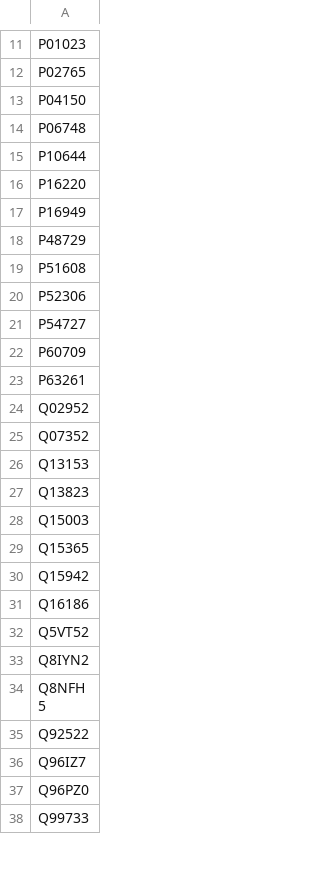
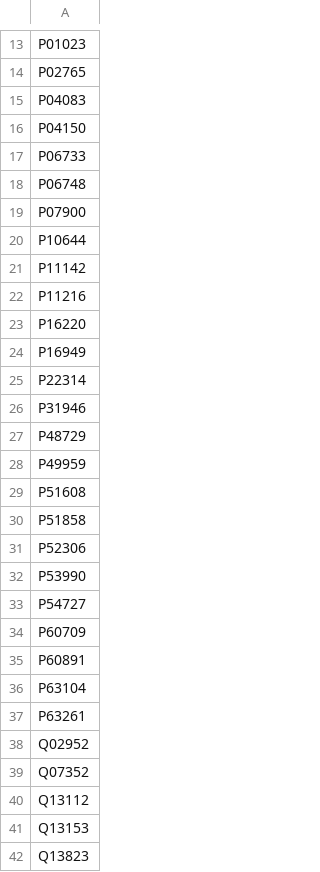
Before and after one commit to CambridgeCentreForProteomics/proteomicsPractical, a TSV file: notebooks/data/foreground_up.tsv, drawn as a sheet; only a part is shown, gaps mark what is left out; the shorter side is filled out with more unchanged rows; the diff covers the shown part only.

Commit message:
moves biologically relevant change part out of core notebook

```diff
--- a/notebooks/data/foreground_up.tsv
+++ b/notebooks/data/foreground_up.tsv
@@ -12,12 +14,24 @@ P01023
 P02765
+P04083
 P04150
+P06733
 P06748
+P07900
 P10644
+P11142
+P11216
 P16220
 P16949
+P22314
+P31946
 P48729
+P49959
 P51608
+P51858
 P52306
+P53990
 P54727
 P60709
+P60891
+P63104
 P63261
@@ -25,2 +39,3 @@ Q02952
 Q07352
+Q13112
 Q13153
```
Also changed, not shown: 15 added rows elsewhere in this file, notebooks/data/foreground_dw.tsv, 6 other files.
